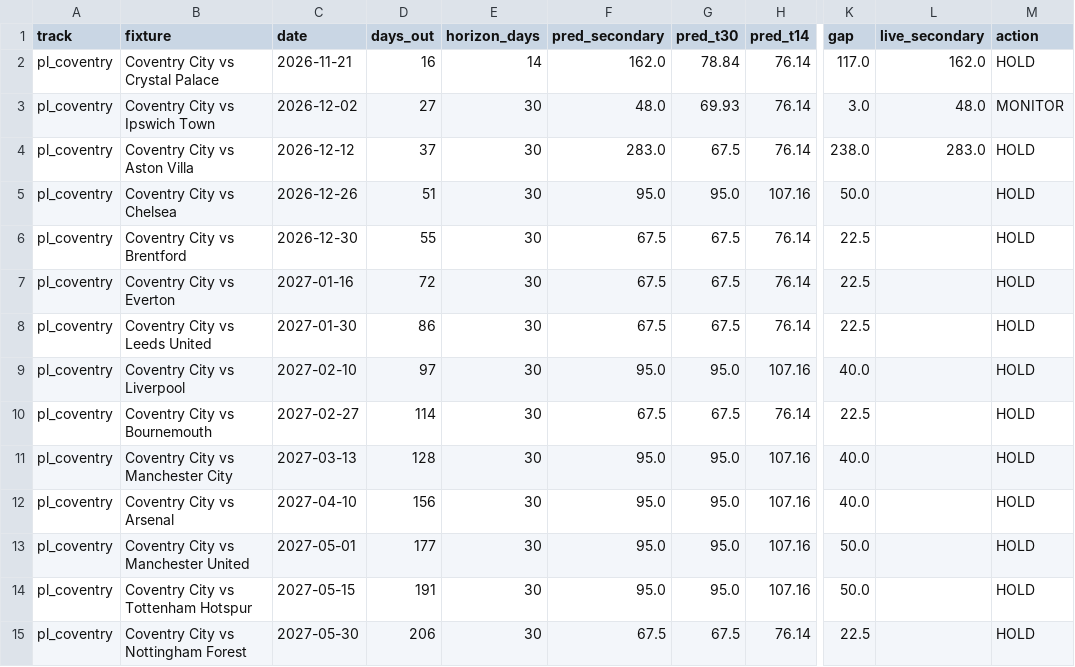
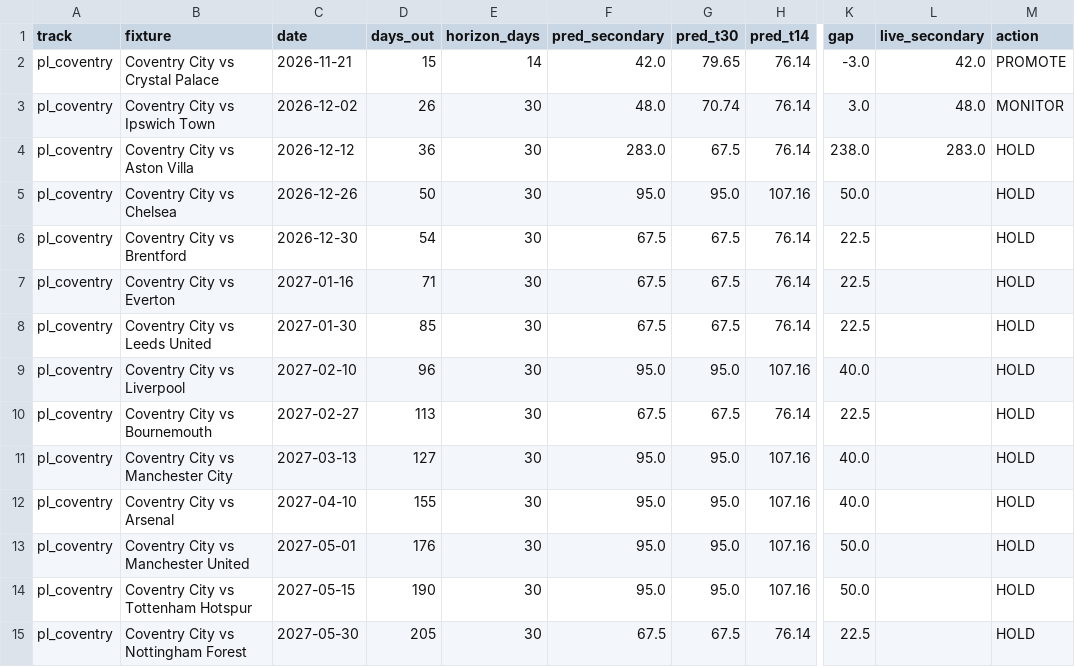
Before and after one commit to colbymorris08/ticketpricemodel, a CSV file: results/recommendations.csv, drawn as a sheet; only a part is shown, gaps mark what is left out; the diff names each change by its address in the sheet, - before the commit and + after, or states it on an @@ line.

```diff
--- a/results/recommendations.csv
+++ b/results/recommendations.csv
-D2 (days_out): 16
+D2 (days_out): 15
-F2 (pred_secondary): 162.0
+F2 (pred_secondary): 42.0
-G2 (pred_t30): 78.84
+G2 (pred_t30): 79.65
-K2 (gap): 117.0
+K2 (gap): -3.0
-L2 (live_secondary): 162.0
+L2 (live_secondary): 42.0
-M2 (action): HOLD
+M2 (action): PROMOTE
-D3 (days_out): 27
+D3 (days_out): 26
-G3 (pred_t30): 69.93
+G3 (pred_t30): 70.74
-D4 (days_out): 37
+D4 (days_out): 36
-D5 (days_out): 51
+D5 (days_out): 50
-D6 (days_out): 55
+D6 (days_out): 54
-D7 (days_out): 72
+D7 (days_out): 71
-D8 (days_out): 86
+D8 (days_out): 85
-D9 (days_out): 97
+D9 (days_out): 96
-D10 (days_out): 114
+D10 (days_out): 113
-D11 (days_out): 128
+D11 (days_out): 127
-D12 (days_out): 156
+D12 (days_out): 155
-D13 (days_out): 177
+D13 (days_out): 176
-D14 (days_out): 191
+D14 (days_out): 190
-D15 (days_out): 206
+D15 (days_out): 205
```
Also changed, not shown: 3 other files.
